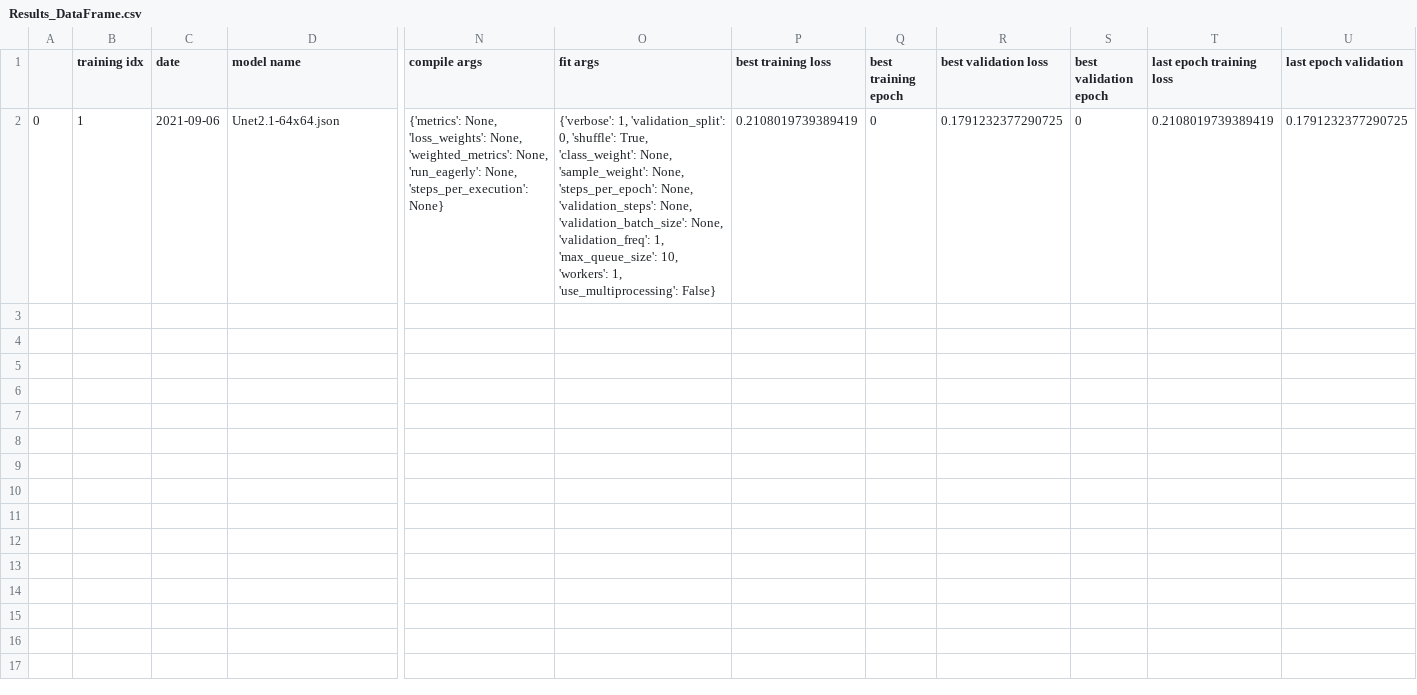
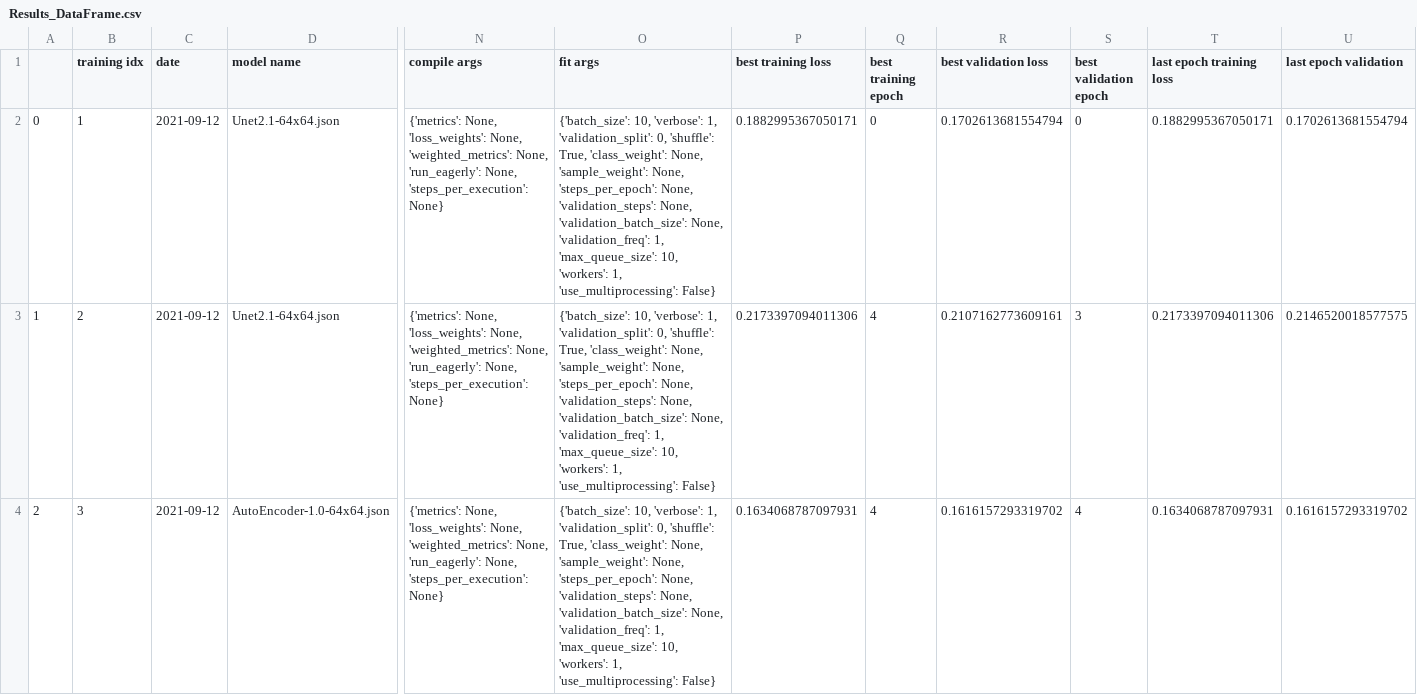
Before and after one commit to leandroassis/IC-AutoEncoder, a CSV file: Relatorios-Dados-etc/Resultados/Results_DataFrame.csv, drawn as a sheet; only a part is shown, gaps mark what is left out; rows hold the shown columns only; the diff covers the shown part only; the diff names each change by its address in the sheet, - before the commit and + after, or states it on an @@ line.

```diff
--- a/Relatorios-Dados-etc/Resultados/Results_DataFrame.csv
+++ b/Relatorios-Dados-etc/Resultados/Results_DataFrame.csv
-C2 (date): 2021-09-06
+C2 (date): 2021-09-12
-O2 (fit args): {'verbose': 1, 'validation_split':…
+O2 (fit args): {'batch_size': 10, 'verbose': 1, 'validation_split':…
-P2 (best training loss): 0.2108019739389419
+P2 (best training loss): 0.1882995367050171
-R2 (best validation loss): 0.1791232377290725
+R2 (best validation loss): 0.1702613681554794
-T2 (last epoch training loss): 0.2108019739389419
+T2 (last epoch training loss): 0.1882995367050171
-U2 (last epoch validation): 0.1791232377290725
+U2 (last epoch validation): 0.1702613681554794
+row 3: 1 | 2 | 2021-09-12 | Unet2.1-64x64.json | {'metrics': None, 'loss_weights': None, 'weighted_metrics': None, 'run_eagerly': None, 'steps_per_execution': None} | {'batch_size': 10, 'verbose': 1, 'validation_split': 0, 'shuffle': True, 'class_weight': None, 'sample_weight': None, 'steps_per_epoch': None, 'validation_steps': None, 'validation_batch_size': None, 'validation_freq': 1, 'max_queue_size': 10, 'workers': 1, 'use_multiprocessing': False} | 0.2173397094011306 | 4 | 0.2107162773609161 | 3 | 0.2173397094011306 | 0.2146520018577575
+row 4: 2 | 3 | 2021-09-12 | AutoEncoder-1.0-64x64.json | {'metrics': None, 'loss_weights': None, 'weighted_metrics': None, 'run_eagerly': None, 'steps_per_execution': None} | {'batch_size': 10, 'verbose': 1, 'validation_split': 0, 'shuffle': True, 'class_weight': None, 'sample_weight': None, 'steps_per_epoch': None, 'validation_steps': None, 'validation_batch_size': None, 'validation_freq': 1, 'max_queue_size': 10, 'workers': 1, 'use_multiprocessing': False} | 0.1634068787097931 | 4 | 0.1616157293319702 | 4 | 0.1634068787097931 | 0.1616157293319702
```
Also changed, not shown: 3 added rows elsewhere in this file, 14 other files.
